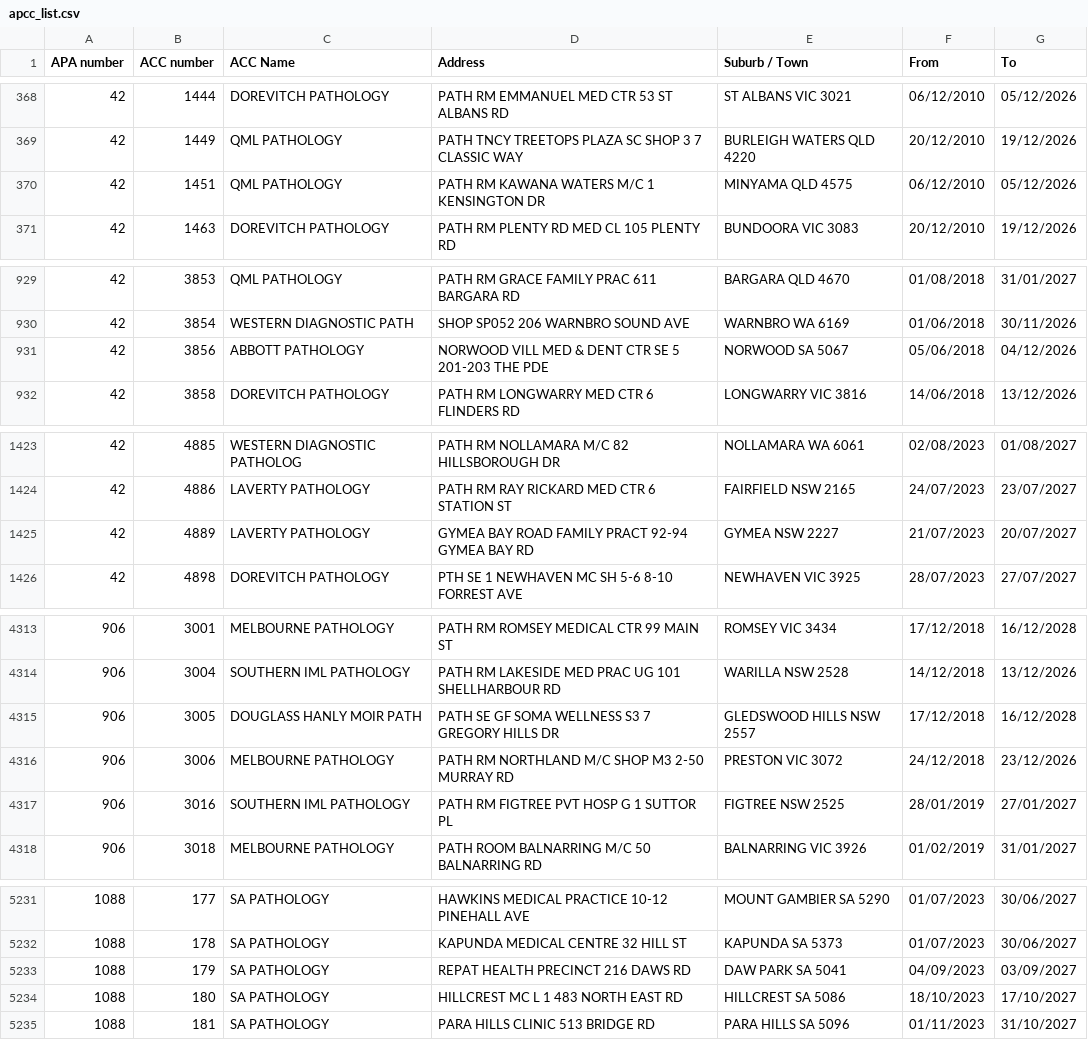
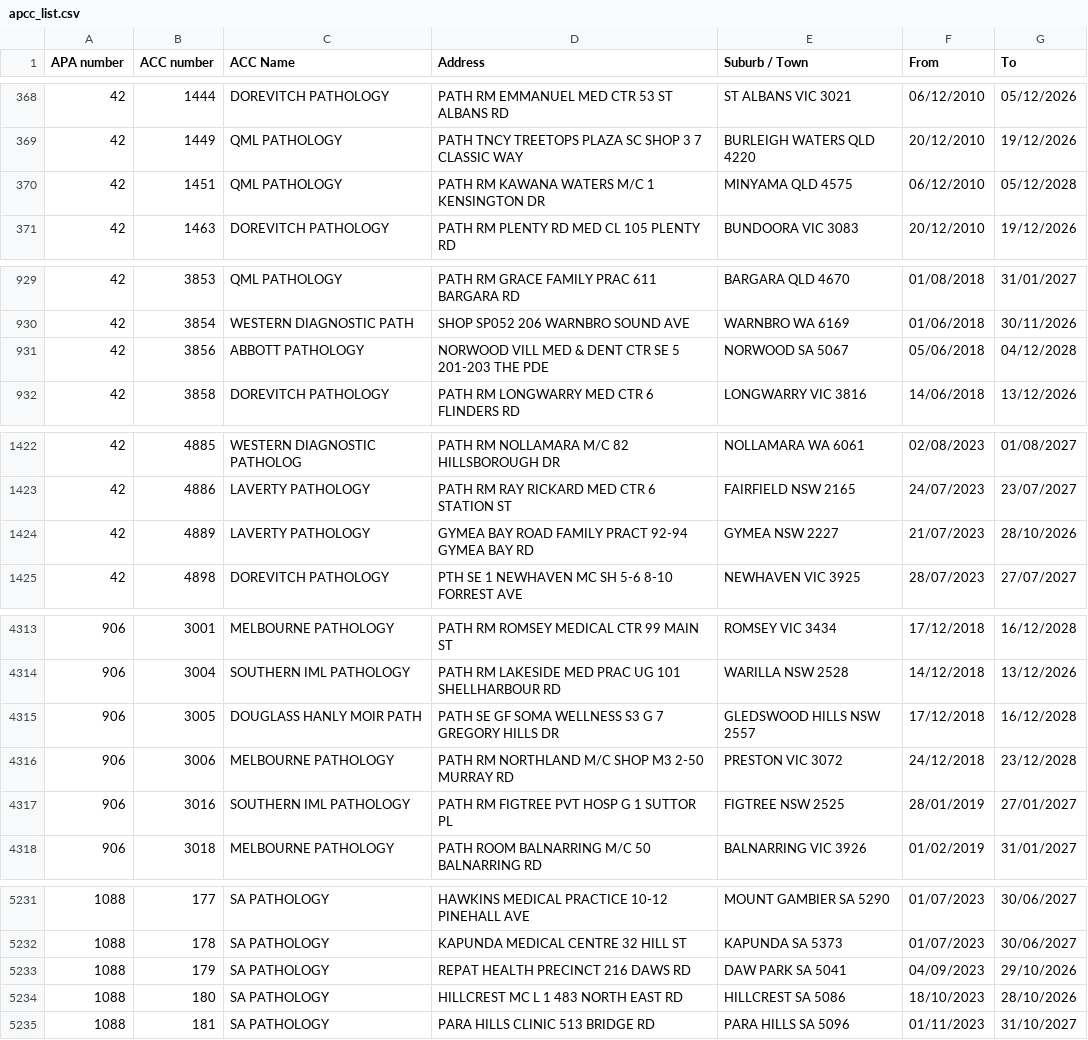
Before and after one commit to nwbort/apcc, a CSV file: apcc_list.csv, drawn as a sheet; only a part is shown, gaps mark what is left out; the diff covers the shown part only.

```diff
--- a/apcc_list.csv
+++ b/apcc_list.csv
@@ -369,3 +369,3 @@ APA number,ACC number,ACC Name,Address,Suburb / Town,From,To
 42,1449,QML PATHOLOGY,PATH TNCY TREETOPS PLAZA SC SHOP 3 7 CLASSIC WAY,BURLEIGH WATERS QLD 4220,20/12/2010,19/12/2026
-42,1451,QML PATHOLOGY,PATH RM KAWANA WATERS M/C 1 KENSINGTON DR,MINYAMA QLD 4575,06/12/2010,05/12/2026
+42,1451,QML PATHOLOGY,PATH RM KAWANA WATERS M/C 1 KENSINGTON DR,MINYAMA QLD 4575,06/12/2010,05/12/2028
 42,1463,DOREVITCH PATHOLOGY,PATH RM PLENTY RD MED CL 105 PLENTY RD,BUNDOORA VIC 3083,20/12/2010,19/12/2026
@@ -930,3 +930,3 @@ APA number,ACC number,ACC Name,Address,Suburb / Town,From,To
 42,3854,WESTERN DIAGNOSTIC PATH,SHOP SP052 206 WARNBRO SOUND AVE,WARNBRO WA 6169,01/06/2018,30/11/2026
-42,3856,ABBOTT PATHOLOGY,NORWOOD VILL MED & DENT CTR SE 5 201-203 THE PDE,NORWOOD SA 5067,05/06/2018,04/12/2026
+42,3856,ABBOTT PATHOLOGY,NORWOOD VILL MED & DENT CTR SE 5 201-203 THE PDE,NORWOOD SA 5067,05/06/2018,04/12/2028
 42,3858,DOREVITCH PATHOLOGY,PATH RM LONGWARRY MED CTR 6 FLINDERS RD,LONGWARRY VIC 3816,14/06/2018,13/12/2026
@@ -1424,3 +1423,3 @@ APA number,ACC number,ACC Name,Address,Suburb / Town,From,To
 42,4886,LAVERTY PATHOLOGY,PATH RM RAY RICKARD MED CTR 6 STATION ST,FAIRFIELD NSW 2165,24/07/2023,23/07/2027
-42,4889,LAVERTY PATHOLOGY,GYMEA BAY ROAD FAMILY PRACT 92-94 GYMEA BAY RD,GYMEA NSW 2227,21/07/2023,20/07/2027
+42,4889,LAVERTY PATHOLOGY,GYMEA BAY ROAD FAMILY PRACT 92-94 GYMEA BAY RD,GYMEA NSW 2227,21/07/2023,28/10/2026
 42,4898,DOREVITCH PATHOLOGY,PTH SE 1 NEWHAVEN MC SH 5-6 8-10 FORREST AVE,NEWHAVEN VIC 3925,28/07/2023,27/07/2027
@@ -4314,4 +4314,4 @@ APA number,ACC number,ACC Name,Address,Suburb / Town,From,To
 906,3004,SOUTHERN IML PATHOLOGY,PATH RM LAKESIDE MED PRAC UG 101 SHELLHARBOUR RD,WARILLA NSW 2528,14/12/2018,13/12/2026
-906,3005,DOUGLASS HANLY MOIR PATH,PATH SE GF SOMA WELLNESS S3 7 GREGORY HILLS DR,GLEDSWOOD HILLS NSW 2557,17/12/2018,16/12/2028
-906,3006,MELBOURNE PATHOLOGY,PATH RM NORTHLAND M/C SHOP M3 2-50 MURRAY RD,PRESTON VIC 3072,24/12/2018,23/12/2026
+906,3005,DOUGLASS HANLY MOIR PATH,PATH SE GF SOMA WELLNESS S3 G 7 GREGORY HILLS DR,GLEDSWOOD HILLS NSW 2557,17/12/2018,16/12/2028
+906,3006,MELBOURNE PATHOLOGY,PATH RM NORTHLAND M/C SHOP M3 2-50 MURRAY RD,PRESTON VIC 3072,24/12/2018,23/12/2028
 906,3016,SOUTHERN IML PATHOLOGY,PATH RM FIGTREE PVT HOSP G 1 SUTTOR PL,FIGTREE NSW 2525,28/01/2019,27/01/2027
@@ -5232,4 +5232,4 @@ APA number,ACC number,ACC Name,Address,Suburb / Town,From,To
 1088,178,SA PATHOLOGY,KAPUNDA MEDICAL CENTRE 32 HILL ST,KAPUNDA SA 5373,01/07/2023,30/06/2027
-1088,179,SA PATHOLOGY,REPAT HEALTH PRECINCT 216 DAWS RD,DAW PARK SA 5041,04/09/2023,03/09/2027
-1088,180,SA PATHOLOGY,HILLCREST MC L 1 483 NORTH EAST RD,HILLCREST SA 5086,18/10/2023,17/10/2027
+1088,179,SA PATHOLOGY,REPAT HEALTH PRECINCT 216 DAWS RD,DAW PARK SA 5041,04/09/2023,29/10/2026
+1088,180,SA PATHOLOGY,HILLCREST MC L 1 483 NORTH EAST RD,HILLCREST SA 5086,18/10/2023,28/10/2026
 1088,181,SA PATHOLOGY,PARA HILLS CLINIC 513 BRIDGE RD,PARA HILLS SA 5096,01/11/2023,31/10/2027
```
Also changed, not shown: 7 added rows, 3 removed rows and 4 edited cells elsewhere in this file.
